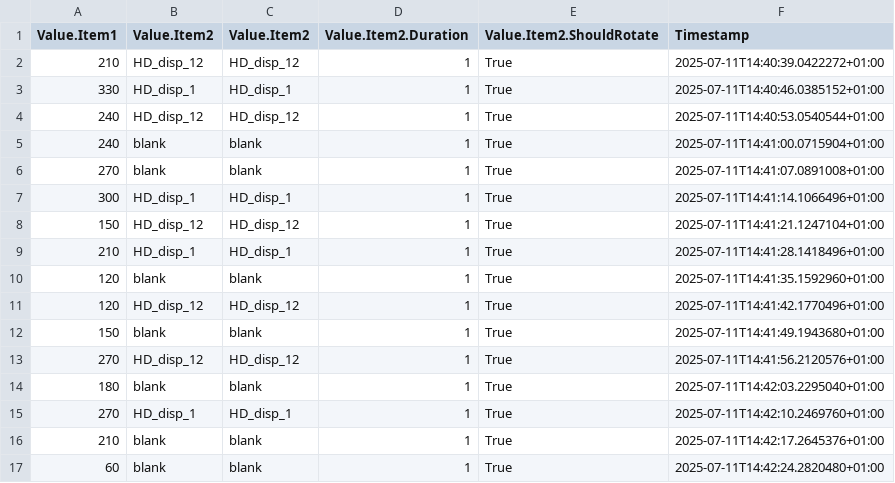
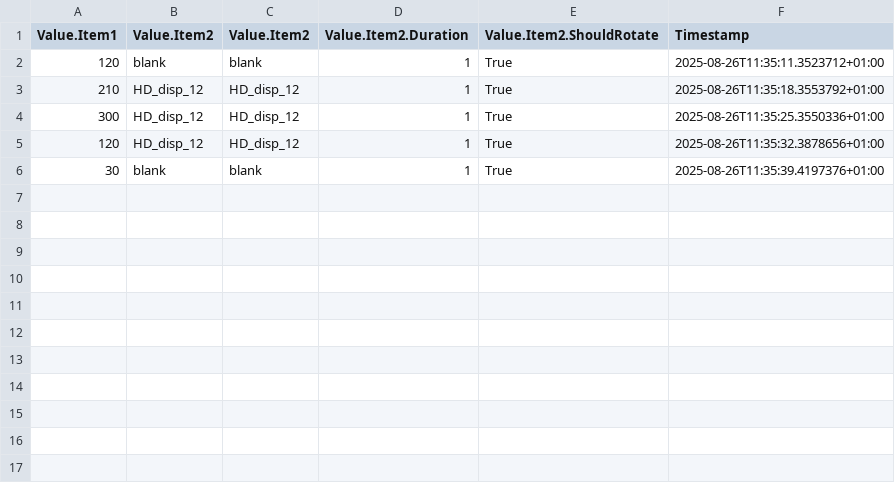
Before and after one commit to SaleemLab/VisualStimuli, a CSV file: Workflows/test-log-presentation.csv, drawn as a sheet.

```diff
--- a/Workflows/test-log-presentation.csv
+++ b/Workflows/test-log-presentation.csv
@@ -1,17 +1,6 @@
 Value.Item1,Value.Item2,Value.Item2,Value.Item2.Duration,Value.Item2.ShouldRotate,Timestamp
-210,HD_disp_12,HD_disp_12,1,True,2025-07-11T14:40:39.0422272+01:00
-330,HD_disp_1,HD_disp_1,1,True,2025-07-11T14:40:46.0385152+01:00
-240,HD_disp_12,HD_disp_12,1,True,2025-07-11T14:40:53.0540544+01:00
-240,blank,blank,1,True,2025-07-11T14:41:00.0715904+01:00
-270,blank,blank,1,True,2025-07-11T14:41:07.0891008+01:00
-300,HD_disp_1,HD_disp_1,1,True,2025-07-11T14:41:14.1066496+01:00
-150,HD_disp_12,HD_disp_12,1,True,2025-07-11T14:41:21.1247104+01:00
-210,HD_disp_1,HD_disp_1,1,True,2025-07-11T14:41:28.1418496+01:00
-120,blank,blank,1,True,2025-07-11T14:41:35.1592960+01:00
-120,HD_disp_12,HD_disp_12,1,True,2025-07-11T14:41:42.1770496+01:00
-150,blank,blank,1,True,2025-07-11T14:41:49.1943680+01:00
-270,HD_disp_12,HD_disp_12,1,True,2025-07-11T14:41:56.2120576+01:00
-180,blank,blank,1,True,2025-07-11T14:42:03.2295040+01:00
-270,HD_disp_1,HD_disp_1,1,True,2025-07-11T14:42:10.2469760+01:00
-210,blank,blank,1,True,2025-07-11T14:42:17.2645376+01:00
-60,blank,blank,1,True,2025-07-11T14:42:24.2820480+01:00
+120,blank,blank,1,True,2025-08-26T11:35:11.3523712+01:00
+210,HD_disp_12,HD_disp_12,1,True,2025-08-26T11:35:18.3553792+01:00
+300,HD_disp_12,HD_disp_12,1,True,2025-08-26T11:35:25.3550336+01:00
+120,HD_disp_12,HD_disp_12,1,True,2025-08-26T11:35:32.3878656+01:00
+30,blank,blank,1,True,2025-08-26T11:35:39.4197376+01:00
```
Also changed, not shown: 2 other files.
